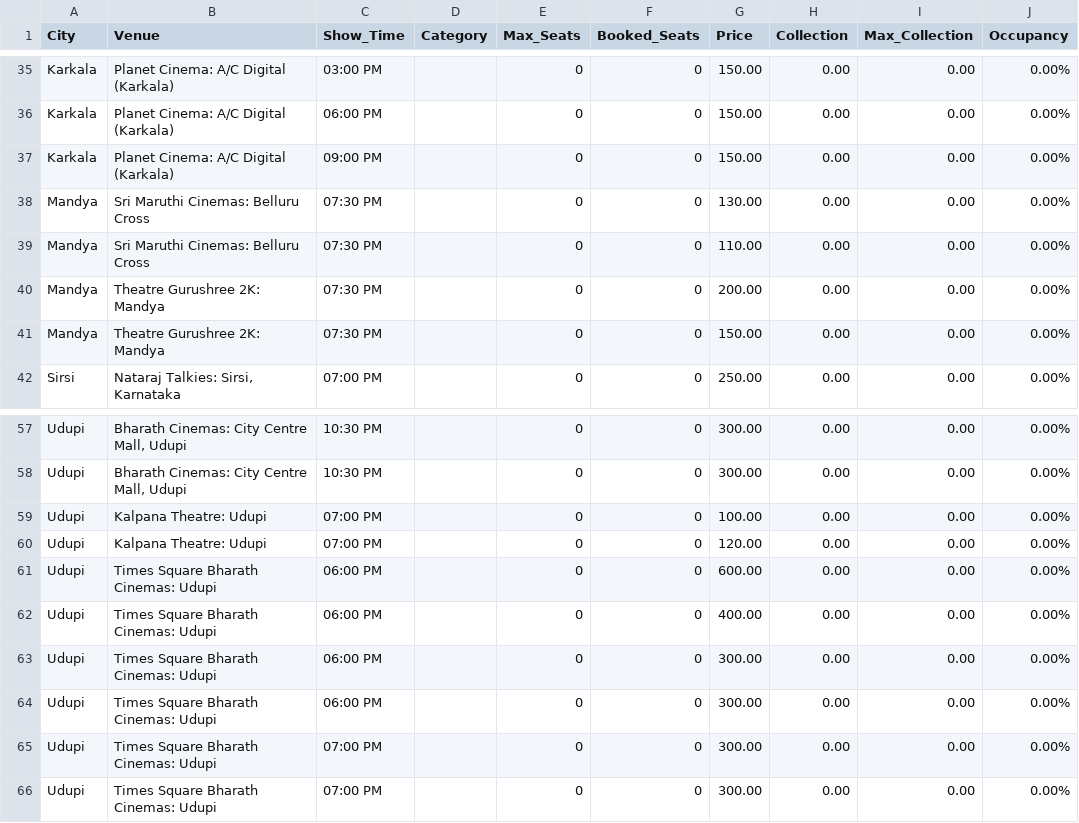
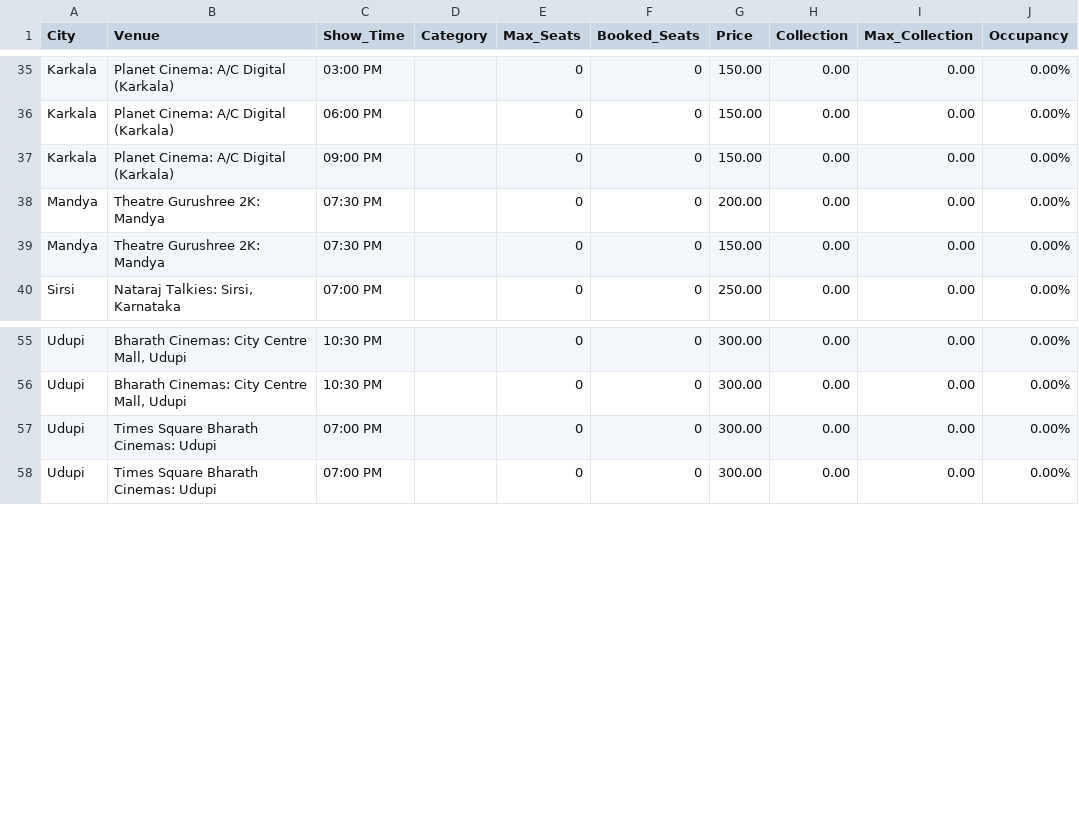
Before and after one commit to Cinemadata/Bms_Karnataka, a CSV file: output_karnataka/karnataka_showwise_20251010.csv, drawn as a sheet; only a part is shown, gaps mark what is left out.

```diff
--- a/output_karnataka/karnataka_showwise_20251010.csv
+++ b/output_karnataka/karnataka_showwise_20251010.csv
@@ -37,4 +37,2 @@ City,Venue,Show_Time,Category,Max_Seats,Booked_Seats,Price,Collection,Max_Collec
 "Karkala","Planet Cinema: A/C Digital (Karkala)","09:00 PM","","0","0","150.00","0.00","0.00","0.00%"
-"Mandya","Sri Maruthi Cinemas: Belluru Cross","07:30 PM","","0","0","130.00","0.00","0.00","0.00%"
-"Mandya","Sri Maruthi Cinemas: Belluru Cross","07:30 PM","","0","0","110.00","0.00","0.00","0.00%"
 "Mandya","Theatre Gurushree 2K: Mandya","07:30 PM","","0","0","200.00","0.00","0.00","0.00%"
@@ -58,8 +56,2 @@ City,Venue,Show_Time,Category,Max_Seats,Booked_Seats,Price,Collection,Max_Collec
 "Udupi","Bharath Cinemas: City Centre Mall, Udupi","10:30 PM","","0","0","300.00","0.00","0.00","0.00%"
-"Udupi","Kalpana Theatre: Udupi","07:00 PM","","0","0","100.00","0.00","0.00","0.00%"
-"Udupi","Kalpana Theatre: Udupi","07:00 PM","","0","0","120.00","0.00","0.00","0.00%"
-"Udupi","Times Square Bharath Cinemas: Udupi","06:00 PM","","0","0","600.00","0.00","0.00","0.00%"
-"Udupi","Times Square Bharath Cinemas: Udupi","06:00 PM","","0","0","400.00","0.00","0.00","0.00%"
-"Udupi","Times Square Bharath Cinemas: Udupi","06:00 PM","","0","0","300.00","0.00","0.00","0.00%"
-"Udupi","Times Square Bharath Cinemas: Udupi","06:00 PM","","0","0","300.00","0.00","0.00","0.00%"
 "Udupi","Times Square Bharath Cinemas: Udupi","07:00 PM","","0","0","300.00","0.00","0.00","0.00%"
```
Also changed, not shown: output_karnataka/karnataka_citywise.csv, output_karnataka/karnataka_citywise_20251010.csv, 5 other files.
